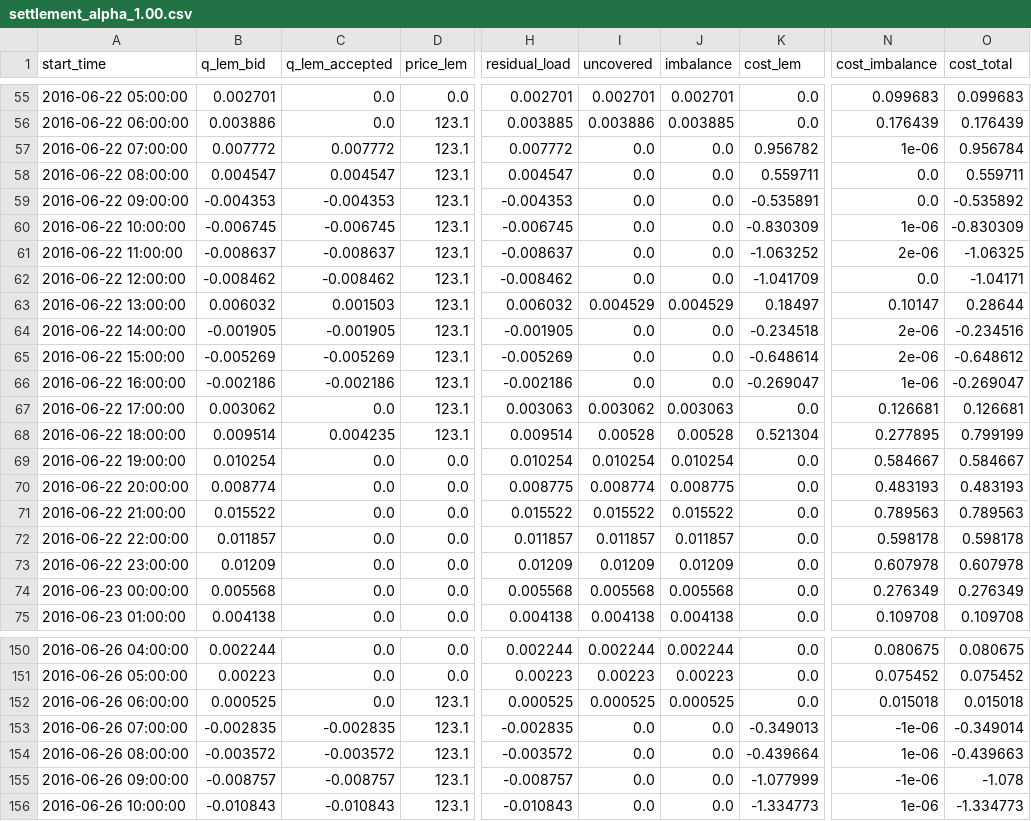
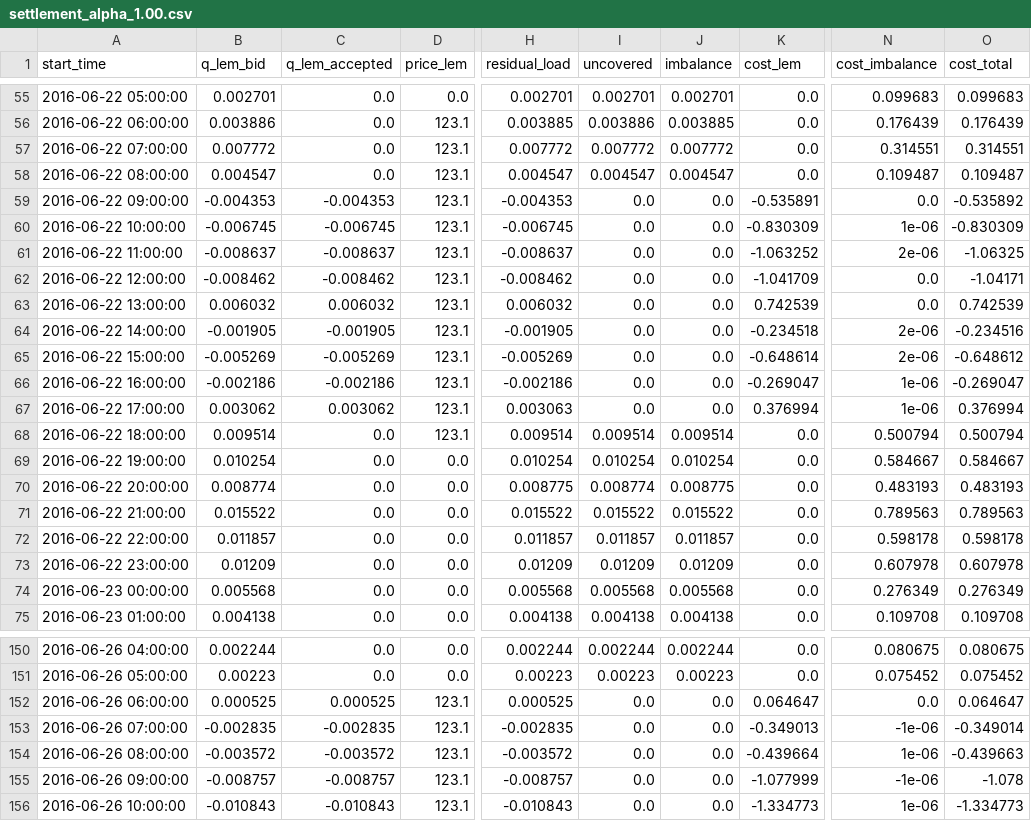
Before and after one commit to hhuang-fzj/assume_FZJ_HH, a CSV file: examples/inputs/LocalRetailer_test/settlement_alpha_1.00.csv, drawn as a sheet; only a part is shown, gaps mark what is left out; the diff covers the shown part only; the diff names each change by its address in the sheet, - before the commit and + after, or states it on an @@ line.

```diff
--- a/examples/inputs/LocalRetailer_test/settlement_alpha_1.00.csv
+++ b/examples/inputs/LocalRetailer_test/settlement_alpha_1.00.csv
-C57 (q_lem_accepted): 0.007772
+C57 (q_lem_accepted): 0.0
-I57 (uncovered): 0.0
+I57 (uncovered): 0.007772
-J57 (imbalance): 0.0
+J57 (imbalance): 0.007772
-K57 (cost_lem): 0.956782
+K57 (cost_lem): 0.0
-N57 (cost_imbalance): 1e-06
+N57 (cost_imbalance): 0.314551
-O57 (cost_total): 0.956784
+O57 (cost_total): 0.314551
-C58 (q_lem_accepted): 0.004547
+C58 (q_lem_accepted): 0.0
-I58 (uncovered): 0.0
+I58 (uncovered): 0.004547
-J58 (imbalance): 0.0
+J58 (imbalance): 0.004547
-K58 (cost_lem): 0.559711
+K58 (cost_lem): 0.0
-N58 (cost_imbalance): 0.0
+N58 (cost_imbalance): 0.109487
-O58 (cost_total): 0.559711
+O58 (cost_total): 0.109487
-C63 (q_lem_accepted): 0.001503
+C63 (q_lem_accepted): 0.006032
-I63 (uncovered): 0.004529
+I63 (uncovered): 0.0
-J63 (imbalance): 0.004529
+J63 (imbalance): 0.0
-K63 (cost_lem): 0.18497
+K63 (cost_lem): 0.742539
-N63 (cost_imbalance): 0.10147
+N63 (cost_imbalance): 0.0
-O63 (cost_total): 0.28644
+O63 (cost_total): 0.742539
-C67 (q_lem_accepted): 0.0
+C67 (q_lem_accepted): 0.003062
-I67 (uncovered): 0.003062
+I67 (uncovered): 0.0
-J67 (imbalance): 0.003063
+J67 (imbalance): 0.0
-K67 (cost_lem): 0.0
+K67 (cost_lem): 0.376994
-N67 (cost_imbalance): 0.126681
+N67 (cost_imbalance): 1e-06
-O67 (cost_total): 0.126681
+O67 (cost_total): 0.376994
-C68 (q_lem_accepted): 0.004235
+C68 (q_lem_accepted): 0.0
-I68 (uncovered): 0.00528
+I68 (uncovered): 0.009514
-J68 (imbalance): 0.00528
+J68 (imbalance): 0.009514
-K68 (cost_lem): 0.521304
+K68 (cost_lem): 0.0
-N68 (cost_imbalance): 0.277895
+N68 (cost_imbalance): 0.500794
-O68 (cost_total): 0.799199
+O68 (cost_total): 0.500794
-C152 (q_lem_accepted): 0.0
+C152 (q_lem_accepted): 0.000525
-I152 (uncovered): 0.000525
+I152 (uncovered): 0.0
-J152 (imbalance): 0.000525
+J152 (imbalance): 0.0
-K152 (cost_lem): 0.0
+K152 (cost_lem): 0.064647
-N152 (cost_imbalance): 0.015018
+N152 (cost_imbalance): 0.0
-O152 (cost_total): 0.015018
+O152 (cost_total): 0.064647
```
Also changed, not shown: 120 edited cells elsewhere in this file, examples/inputs/LocalRetailer_test/alpha_sweep.csv, examples/inputs/LocalRetailer_test/settlement_alpha_0.25.csv, 6 other files.
